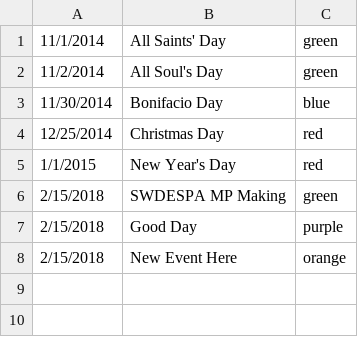
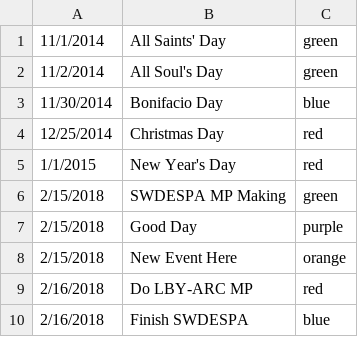
Before and after one commit to candaceclaireee/CalendarProgram, a CSV file: src/sample_files/PhilippineHolidays.csv, drawn as a sheet.

```diff
--- a/src/sample_files/PhilippineHolidays.csv
+++ b/src/sample_files/PhilippineHolidays.csv
@@ -8 +8,3 @@
 2/15/2018,New Event Here,orange
+2/16/2018,Do LBY-ARC MP,red
+2/16/2018,Finish SWDESPA,blue
```
Also changed, not shown: 3 other files.
